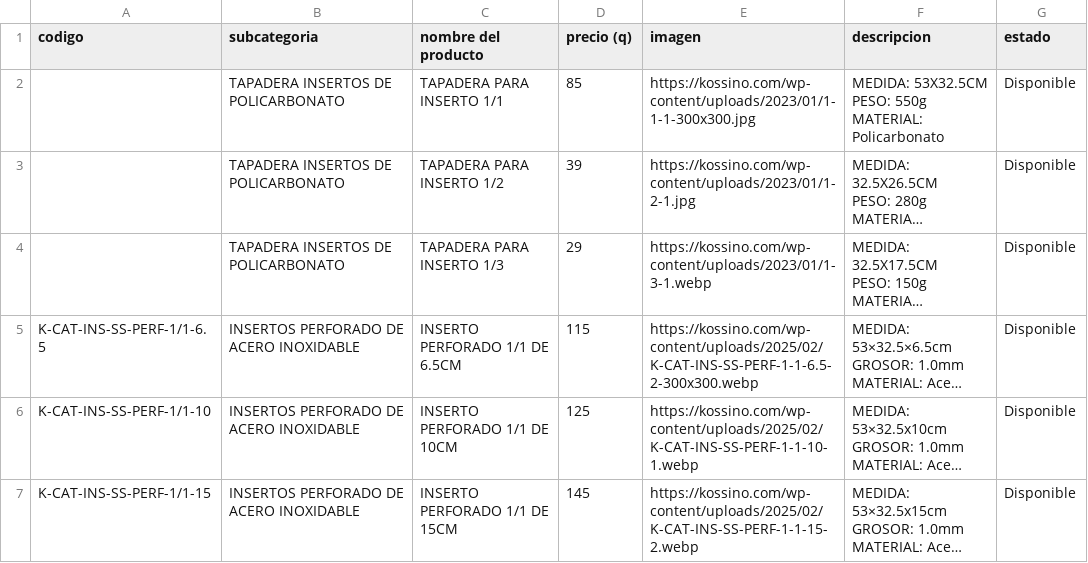
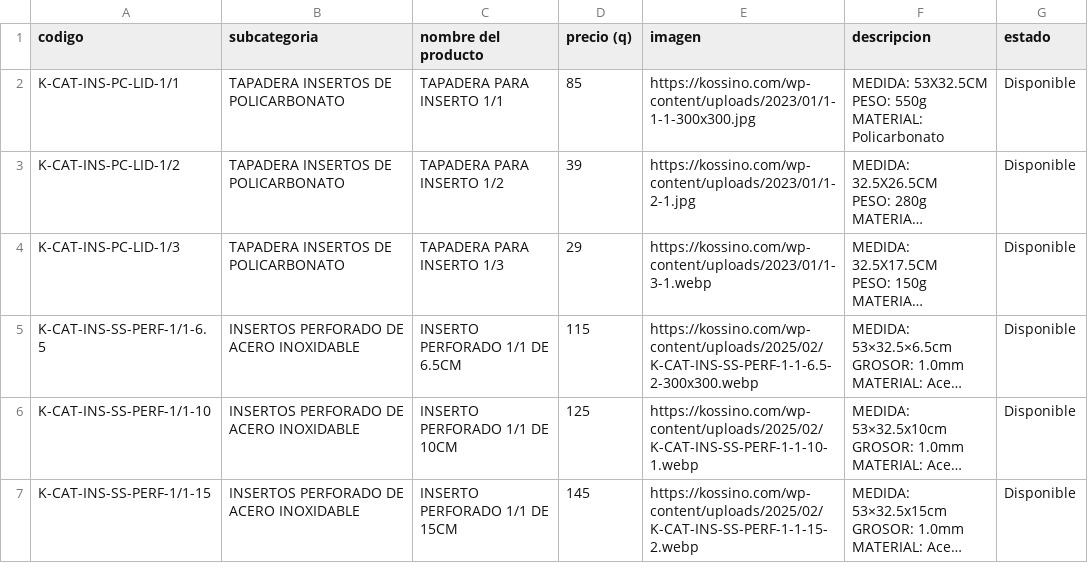
Before and after one commit to vmef1980/puzzle-solutions-catalogo, a CSV file: Catalogo-v3.csv, drawn as a sheet; only a part is shown; long unchanged cells end in …; the diff covers the shown part only; the diff names each change by its address in the sheet, - before the commit and + after, or states it on an @@ line.

```diff
--- a/Catalogo-v3.csv
+++ b/Catalogo-v3.csv
-A2 (codigo): (empty)
+A2 (codigo): K-CAT-INS-PC-LID-1/1
-A3 (codigo): (empty)
+A3 (codigo): K-CAT-INS-PC-LID-1/2
-A4 (codigo): (empty)
+A4 (codigo): K-CAT-INS-PC-LID-1/3
```
Also changed, not shown: 26 added rows elsewhere in this file.
